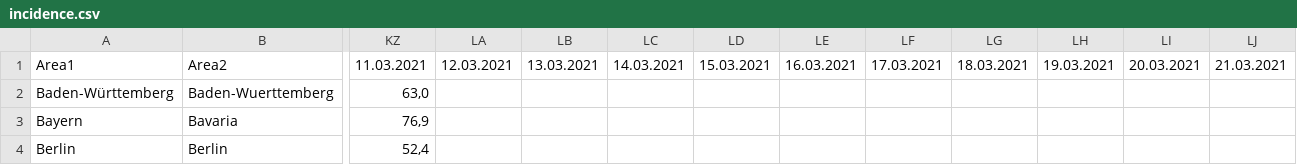
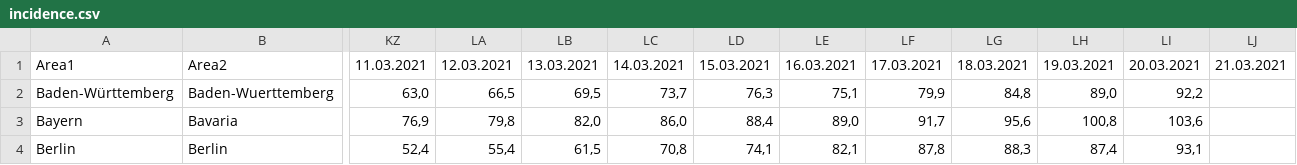
Before and after one commit to jsugarelli/covid-19, a CSV file: incidence.csv, drawn as a sheet; only a part is shown, gaps mark what is left out; the diff covers the shown part only; the diff names each change by its address in the sheet, - before the commit and + after, or states it on an @@ line.

```diff
--- a/incidence.csv
+++ b/incidence.csv
-LA2: (empty)
+LA2: 66,5
-LB2: (empty)
+LB2: 69,5
-LC2: (empty)
+LC2: 73,7
-LD2: (empty)
+LD2: 76,3
-LE2: (empty)
+LE2: 75,1
-LF2: (empty)
+LF2: 79,9
-LG2: (empty)
+LG2: 84,8
-LH2: (empty)
+LH2: 89,0
-LI2: (empty)
+LI2: 92,2
-LA3: (empty)
+LA3: 79,8
-LB3: (empty)
+LB3: 82,0
-LC3: (empty)
+LC3: 86,0
-LD3: (empty)
+LD3: 88,4
-LE3: (empty)
+LE3: 89,0
-LF3: (empty)
+LF3: 91,7
-LG3: (empty)
+LG3: 95,6
-LH3: (empty)
+LH3: 100,8
-LI3: (empty)
+LI3: 103,6
-LA4: (empty)
+LA4: 55,4
-LB4: (empty)
+LB4: 61,5
-LC4: (empty)
+LC4: 70,8
-LD4: (empty)
+LD4: 74,1
-LE4: (empty)
+LE4: 82,1
-LF4: (empty)
+LF4: 87,8
-LG4: (empty)
+LG4: 88,3
-LH4: (empty)
+LH4: 87,4
-LI4: (empty)
+LI4: 93,1
```
Also changed, not shown: 126 edited cells elsewhere in this file, vaccinations_de.csv, 5 other files.
